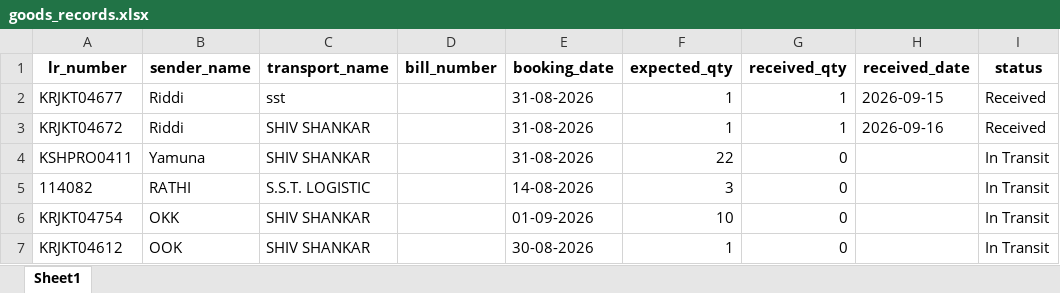
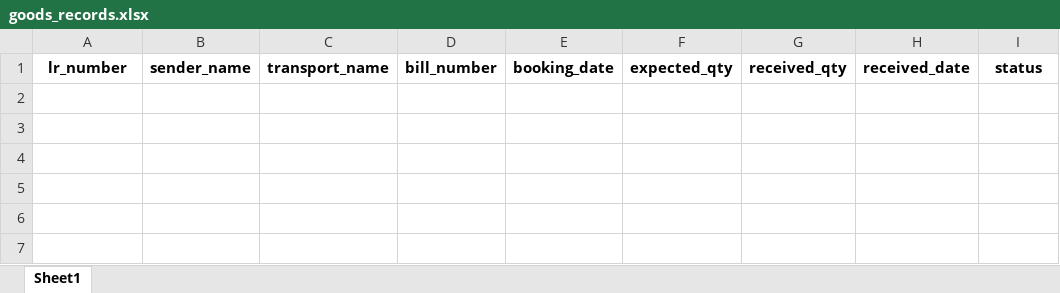
Before and after one commit to aravind180605/goods_manager, an Excel workbook: data/goods_records.xlsx, sheet Sheet1, drawn as a sheet; values as stored, in another font and other column widths than the file's, no borders; the diff names each change by its address in the sheet, - before the commit and + after, or states it on an @@ line.

```diff
--- a/data/goods_records.xlsx (sheet Sheet1)
+++ b/data/goods_records.xlsx (sheet Sheet1)
-row 2: KRJKT04677 | Riddi | sst |  | 31-08-2026 | 1 | 1 | 2026-09-15 | Received
-row 3: KRJKT04672 | Riddi | SHIV SHANKAR |  | 31-08-2026 | 1 | 1 | 2026-09-16 | Received
-row 4: KSHPRO0411 | Yamuna | SHIV SHANKAR |  | 31-08-2026 | 22 | 0 |  | In Transit
-row 5: 114082 | RATHI | S.S.T. LOGISTIC |  | 14-08-2026 | 3 | 0 |  | In Transit
-row 6: KRJKT04754 | OKK | SHIV SHANKAR |  | 01-09-2026 | 10 | 0 |  | In Transit
-row 7: KRJKT04612 | OOK | SHIV SHANKAR |  | 30-08-2026 | 1 | 0 |  | In Transit
```
Also changed, not shown: 13 other files.
